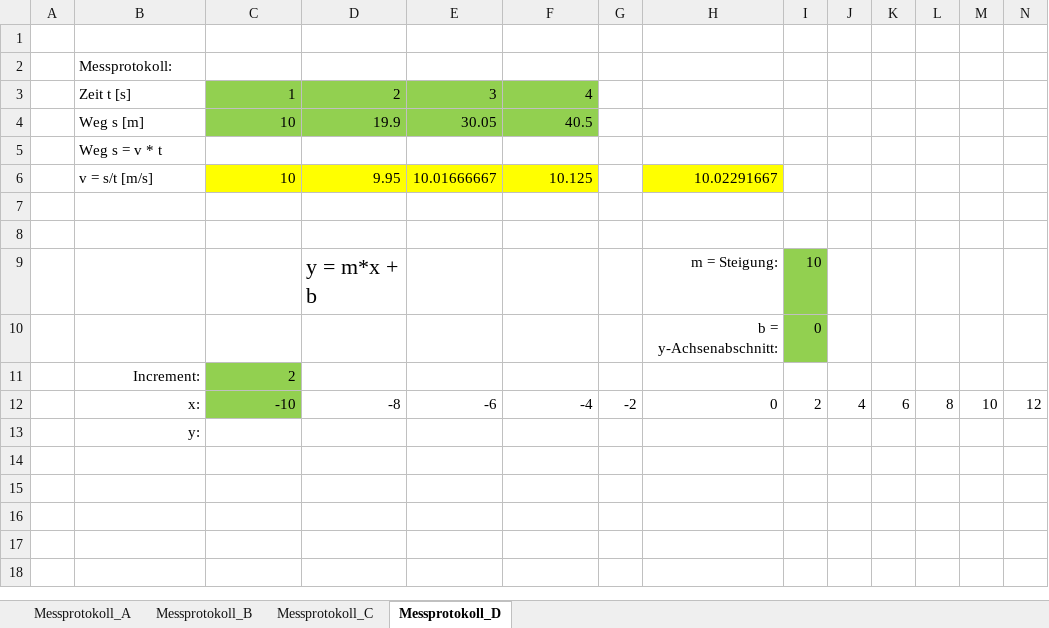
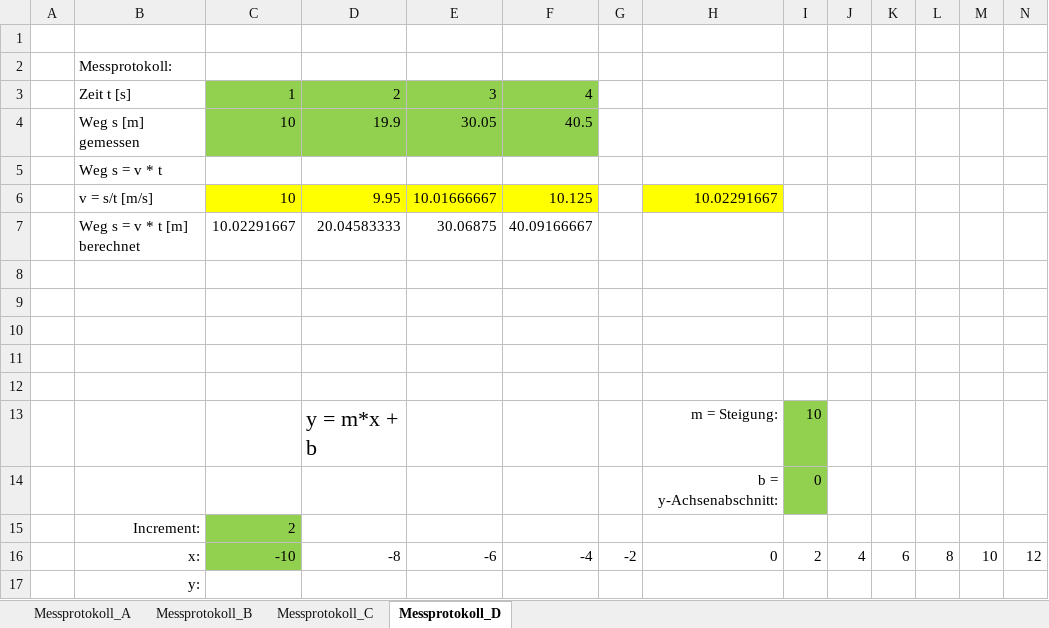
Before and after one commit to walter-rothlin/Source-Code, an Excel workbook: SchulungsUnterlagen/Studentenbeispiele/BZU/24_25/Informatik/Inf_02_Messprotokoll.xlsx, sheet Messprotokoll_D, drawn as a sheet; only a part is shown; values as stored, in another font and other column widths than the file's, no borders; charts and pictures not drawn; rows hold the shown columns only; the diff names each change by its address in the sheet, - before the commit and + after, or states it on an @@ line.

```diff
--- a/SchulungsUnterlagen/Studentenbeispiele/BZU/24_25/Informatik/Inf_02_Messprotokoll.xlsx (sheet Messprotokoll_D)
+++ b/SchulungsUnterlagen/Studentenbeispiele/BZU/24_25/Informatik/Inf_02_Messprotokoll.xlsx (sheet Messprotokoll_D)
-B4: Weg s [m]
+B4: Weg s [m] gemessen
+row 7:  | Weg s = v * t [m] berechnet | 10.02291667 | 20.04583333 | 30.06875 | 40.09166667
+row 8: (empty)
+row 9: (empty)
+row 10: (empty)
```
Also changed, not shown: sheet Messprotokoll_B, sheet Messprotokoll_A, sheet Messprotokoll_C, charts or pictures, 4 other files.
